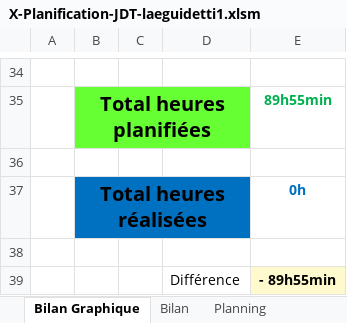
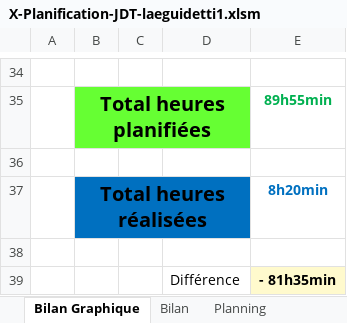
Before and after one commit to Chywou/TPI_InscriptionCours, an Excel workbook: document/X-Planification-JDT-laeguidetti1.xlsm, sheet Bilan Graphique, drawn as a sheet; only a part is shown, gaps mark what is left out; values as stored, in another font and other column widths than the file's, no borders; charts and pictures not drawn; 1 other sheet too large or unreadable and not compared; the diff names each change by its address in the sheet, - before the commit and + after, or states it on an @@ line.

```diff
--- a/document/X-Planification-JDT-laeguidetti1.xlsm (sheet Bilan Graphique)
+++ b/document/X-Planification-JDT-laeguidetti1.xlsm (sheet Bilan Graphique)
-E37: 0h
+E37: 8h20min
-E39: - 89h55min
+E39: - 81h35min
```
Also changed, not shown: sheet Journal, formulas that keep their value, charts or pictures, 16 other files.
